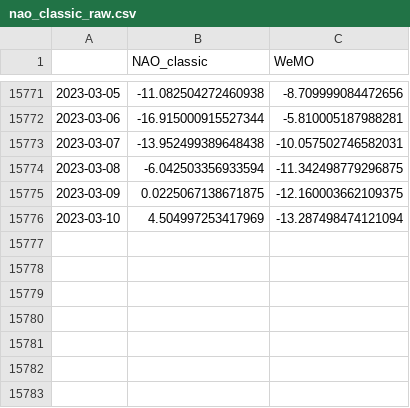
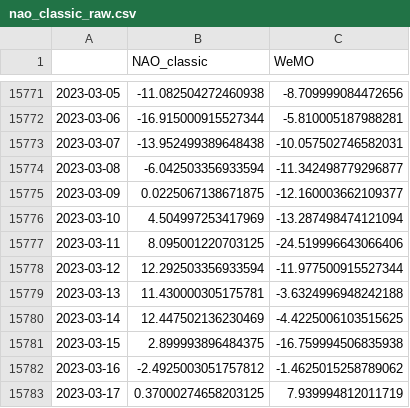
Before and after one commit to linusmagnusson/clint_ts_output, a CSV file: nao_classic_raw.csv, drawn as a sheet; only a part is shown, gaps mark what is left out.

```diff
--- a/nao_classic_raw.csv
+++ b/nao_classic_raw.csv
@@ -15773,4 +15773,11 @@
 2023-03-07,-13.952499389648438,-10.057502746582031
-2023-03-08,-6.042503356933594,-11.342498779296875
-2023-03-09,0.0225067138671875,-12.160003662109375
+2023-03-08,-6.042503356933594,-11.342498779296877
+2023-03-09,0.0225067138671875,-12.160003662109377
 2023-03-10,4.504997253417969,-13.287498474121094
+2023-03-11,8.095001220703125,-24.519996643066406
+2023-03-12,12.292503356933594,-11.977500915527344
+2023-03-13,11.430000305175781,-3.6324996948242188
+2023-03-14,12.447502136230469,-4.4225006103515625
+2023-03-15,2.899993896484375,-16.759994506835938
+2023-03-16,-2.4925003051757812,-1.4625015258789062
+2023-03-17,0.37000274658203125,7.939994812011719
```
Also changed, not shown: area_AO1000_raw.csv, area_AO500_raw.csv, 11 other files.
